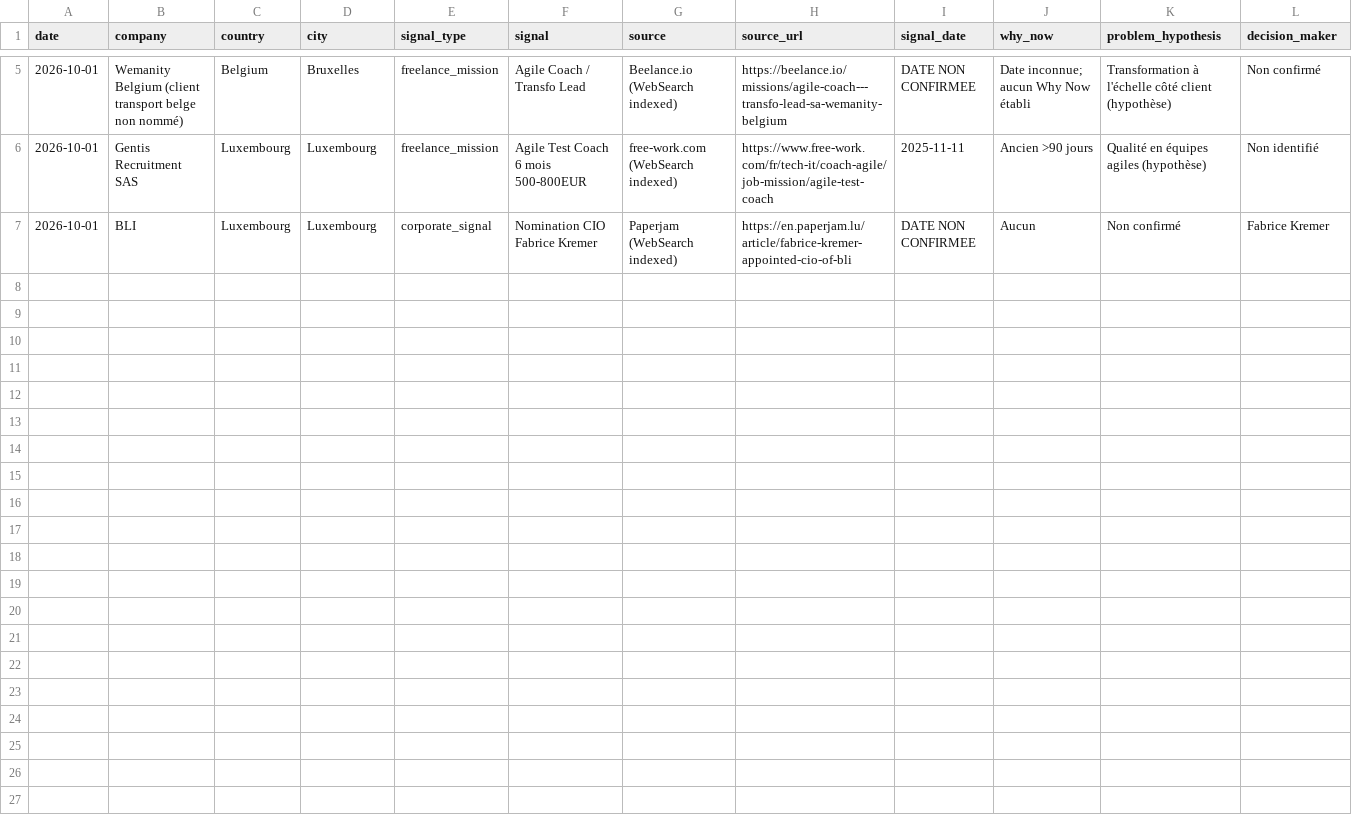
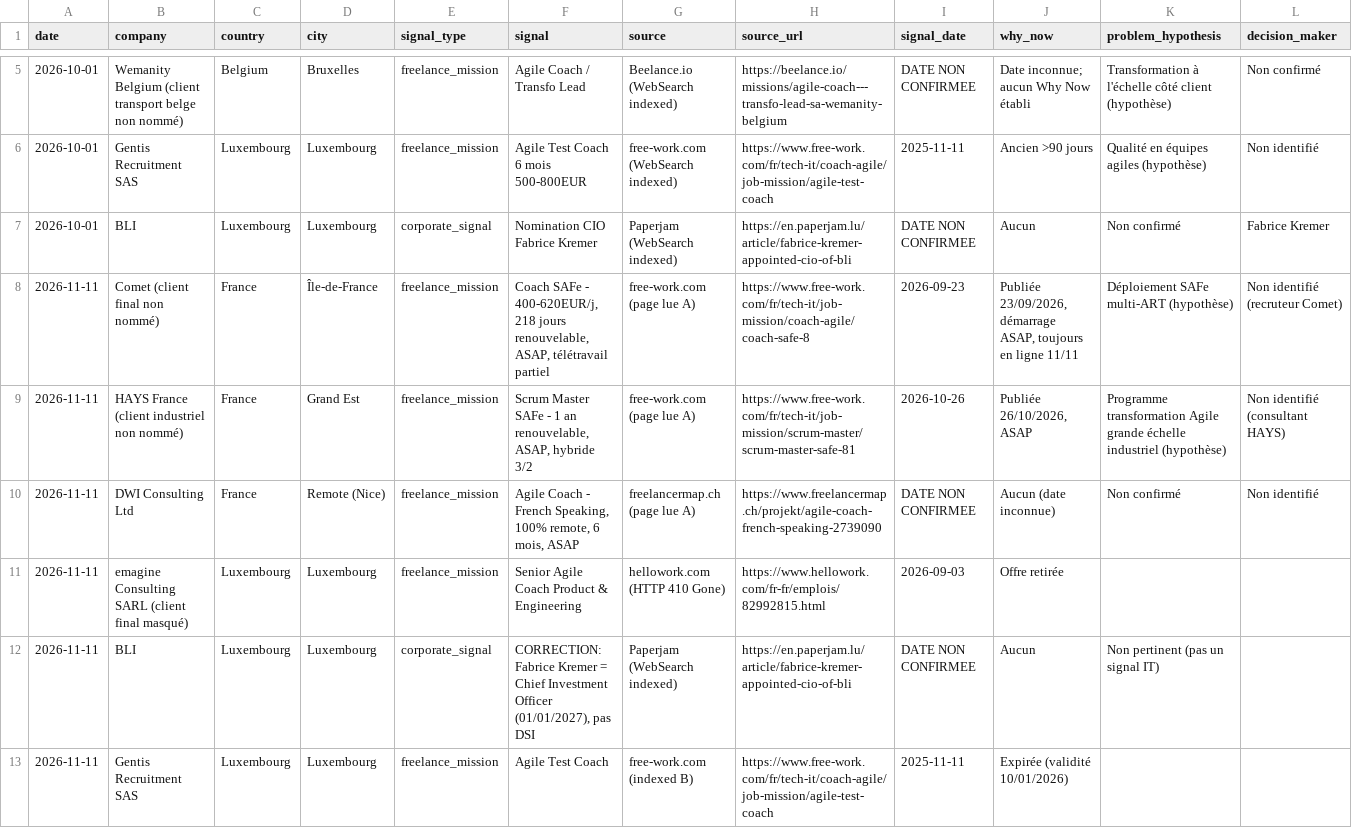
Before and after one commit to salimgomri/aigileBusinessHunter, a CSV file: prospects-history.csv, drawn as a sheet; only a part is shown, gaps mark what is left out; rows hold the shown columns only; the diff names each change by its address in the sheet, - before the commit and + after, or states it on an @@ line.

```diff
--- a/prospects-history.csv
+++ b/prospects-history.csv
+row 8: 2026-11-11 | Comet (client final non nommé) | France | Île-de-France | freelance_mission | Coach SAFe - 400-620EUR/j, 218 jours renouvelable, ASAP, télétravail partiel | free-work.com (page lue A) | https://www.free-work.com/fr/tech-it/job-mission/coach-agile/coach-safe-8 | 2026-09-23 | Publiée 23/09/2026, démarrage ASAP, toujours en ligne 11/11 | Déploiement SAFe multi-ART (hypothèse) | Non identifié (recruteur Comet)
+row 9: 2026-11-11 | HAYS France (client industriel non nommé) | France | Grand Est | freelance_mission | Scrum Master SAFe - 1 an renouvelable, ASAP, hybride 3/2 | free-work.com (page lue A) | https://www.free-work.com/fr/tech-it/job-mission/scrum-master/scrum-master-safe-81 | 2026-10-26 | Publiée 26/10/2026, ASAP | Programme transformation Agile grande échelle industriel (hypothèse) | Non identifié (consultant HAYS)
+row 10: 2026-11-11 | DWI Consulting Ltd | France | Remote (Nice) | freelance_mission | Agile Coach - French Speaking, 100% remote, 6 mois, ASAP | freelancermap.ch (page lue A) | https://www.freelancermap.ch/projekt/agile-coach-french-speaking-2739090 | DATE NON CONFIRMEE | Aucun (date inconnue) | Non confirmé | Non identifié
+row 11: 2026-11-11 | emagine Consulting SARL (client final masqué) | Luxembourg | Luxembourg | freelance_mission | Senior Agile Coach Product & Engineering | hellowork.com (HTTP 410 Gone) | https://www.hellowork.com/fr-fr/emplois/82992815.html | 2026-09-03 | Offre retirée
+row 12: 2026-11-11 | BLI | Luxembourg | Luxembourg | corporate_signal | CORRECTION: Fabrice Kremer = Chief Investment Officer (01/01/2027), pas DSI | Paperjam (WebSearch indexed) | https://en.paperjam.lu/article/fabrice-kremer-appointed-cio-of-bli | DATE NON CONFIRMEE | Aucun | Non pertinent (pas un signal IT)
+row 13: 2026-11-11 | Gentis Recruitment SAS | Luxembourg | Luxembourg | freelance_mission | Agile Test Coach | free-work.com (indexed B) | https://www.free-work.com/fr/tech-it/coach-agile/job-mission/agile-test-coach | 2025-11-11 | Expirée (validité 10/01/2026)
```
Also changed, not shown: 3 other files.
